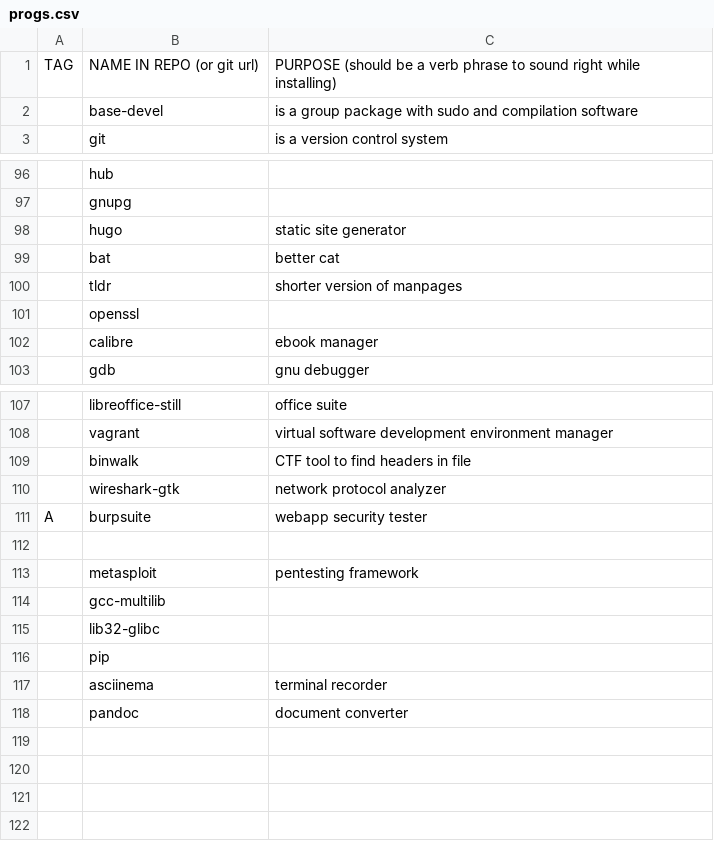
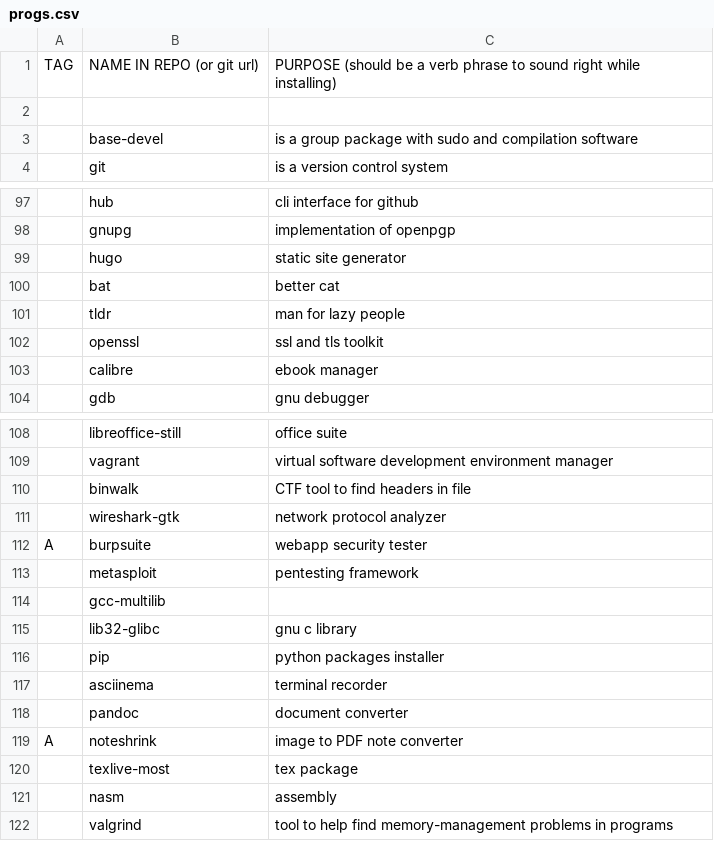
Before and after one commit to jmichalak9/LARBS, a CSV file: progs.csv, drawn as a sheet; only a part is shown, gaps mark what is left out; removed rows and columns are numbered as before the commit, all else as after; the diff covers the shown part only; the diff names each change by its address in the sheet, - before the commit and + after, or states it on an @@ line.

```diff
--- a/progs.csv
+++ b/progs.csv
+row 2: (empty)
-C97: (empty)
+C97: cli interface for github
-C98: (empty)
+C98: implementation of openpgp
-C101: shorter version of manpages
+C101: man for lazy people
-C102: (empty)
+C102: ssl and tls toolkit
-row 112: (empty)
-C115: (empty)
+C115: gnu c library
-C116: (empty)
+C116: python packages installer
+row 119: A | noteshrink | image to PDF note converter
+row 120:  | texlive-most | tex package
+row 121:  | nasm | assembly
+row 122:  | valgrind | tool to help find memory-management problems in programs
```
Also changed, not shown: 18 edited cells elsewhere in this file.
